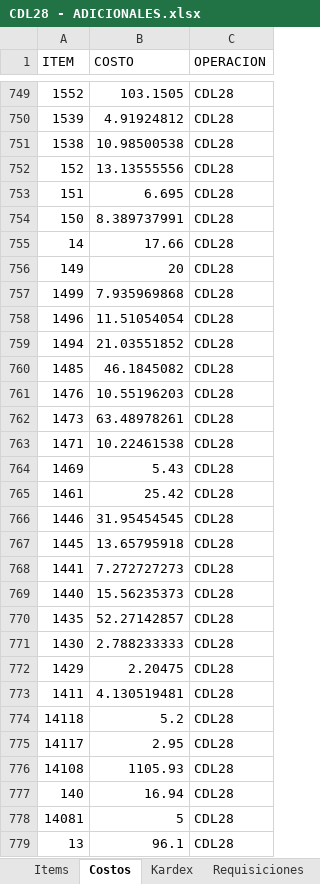
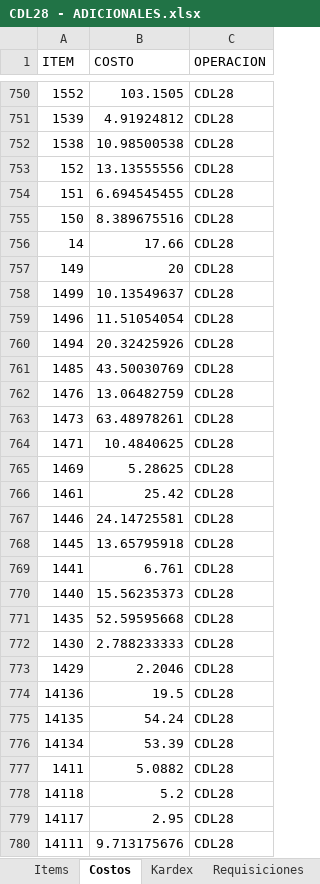
Before and after one commit to AlvaroCornejo/EBC_PEDIDOS_ADICIONALES, an Excel workbook: data/CDL28 - ADICIONALES.xlsx, sheet Costos, drawn as a sheet; only a part is shown, gaps mark what is left out; the shorter side is filled out with more unchanged rows; values as stored, in another font and other column widths than the file's, no borders; table styles not drawn; addresses are those after the commit; the diff covers the shown part only; the diff names each change by its address in the sheet, - before the commit and + after, or states it on an @@ line.

```diff
--- a/data/CDL28 - ADICIONALES.xlsx (sheet Costos)
+++ b/data/CDL28 - ADICIONALES.xlsx (sheet Costos)
-B754 (COSTO): 6.695
+B754 (COSTO): 6.694545455
-B755 (COSTO): 8.389737991
+B755 (COSTO): 8.389675516
-B758 (COSTO): 7.935969868
+B758 (COSTO): 10.13549637
-B760 (COSTO): 21.03551852
+B760 (COSTO): 20.32425926
-B761 (COSTO): 46.1845082
+B761 (COSTO): 43.50030769
-B762 (COSTO): 10.55196203
+B762 (COSTO): 13.06482759
-B764 (COSTO): 10.22461538
+B764 (COSTO): 10.4840625
-B765 (COSTO): 5.43
+B765 (COSTO): 5.28625
-B767 (COSTO): 31.95454545
+B767 (COSTO): 24.14725581
-B769 (COSTO): 7.272727273
+B769 (COSTO): 6.761
-B771 (COSTO): 52.27142857
+B771 (COSTO): 52.59595668
-B773 (COSTO): 2.20475
+B773 (COSTO): 2.2046
+row 774: 14136 | 19.5 | CDL28
+row 775: 14135 | 54.24 | CDL28
+row 776: 14134 | 53.39 | CDL28
-B777 (COSTO): 4.130519481
+B777 (COSTO): 5.0882
+row 780: 14111 | 9.713175676 | CDL28
```
Also changed, not shown: 2 added rows and 154 edited cells elsewhere in this sheet, sheet Kardex, sheet PARAMETROS, data/GBADC - ADICIONALES.xlsx, data/GBCFR - ADICIONALES.xlsx, 7 other files.
